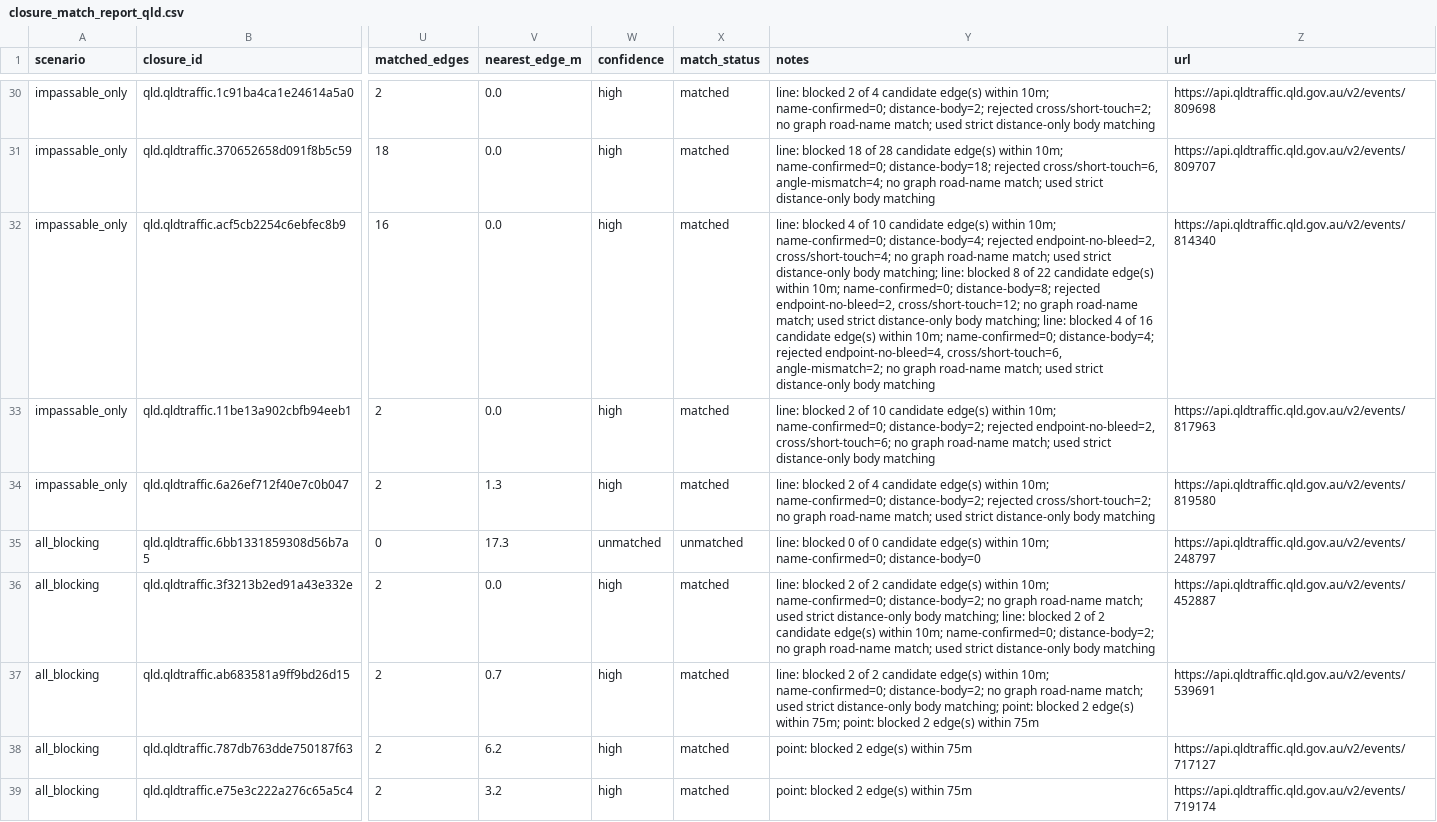
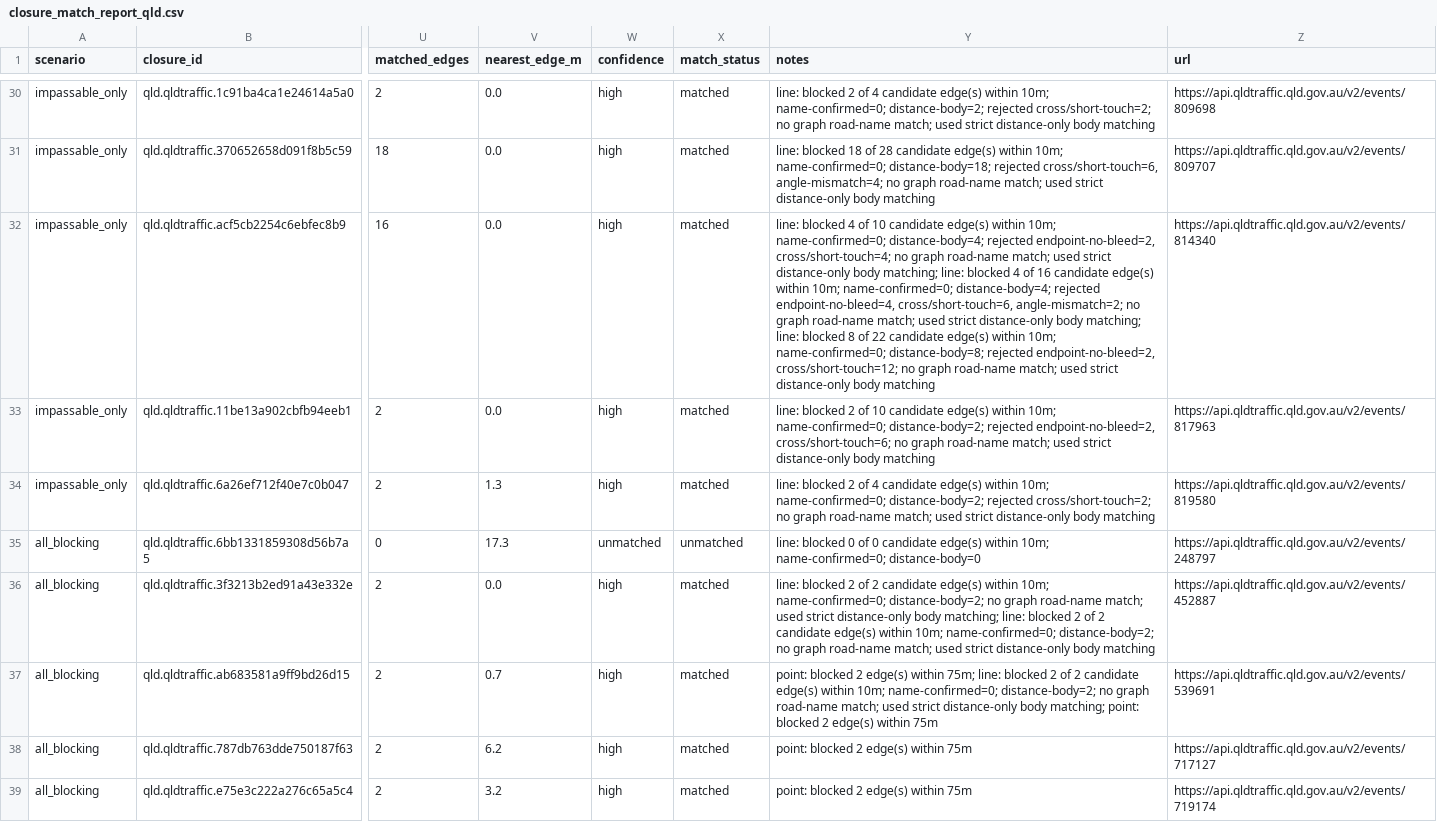
Before and after one commit to gowlettluke/qld_only_isolation, a CSV file: out_isolation_current/closure_match_report_qld.csv, drawn as a sheet; only a part is shown, gaps mark what is left out; the diff covers the shown part only; the diff names each change by its address in the sheet, - before the commit and + after, or states it on an @@ line.

```diff
--- a/out_isolation_current/closure_match_report_qld.csv
+++ b/out_isolation_current/closure_match_report_qld.csv
-Y32 (notes): …line: blocked 8 of 22 candidate edge(s) within 10m; name-confirmed=0; distance-body=8; rejected endpoint-no-bleed=2, cross/short-touch=12; no graph road-name match; used strict distance-only body matching; line: blocked 4 of 16 candidate edge(s) within 10m; name-confirmed=0; distance-body=4; rejected endpoint-no-bleed=4, cross/short-touch=6, angle-mismatch=2; no graph…
+Y32 (notes): …line: blocked 4 of 16 candidate edge(s) within 10m; name-confirmed=0; distance-body=4; rejected endpoint-no-bleed=4, cross/short-touch=6, angle-mismatch=2; no graph road-name match; used strict distance-only body matching; line: blocked 8 of 22 candidate edge(s) within 10m; name-confirmed=0; distance-body=8; rejected endpoint-no-bleed=2, cross/short-touch=12; no graph…
-Y37 (notes): line: blocked 2 of 2 candidate edge(s) within 10m; name-confirmed=0; distance-body=2; no graph road-name match; used strict distance-only body matching; point: blocked 2 edge(s) within 75m; point: blocked…
+Y37 (notes): point: blocked 2 edge(s) within 75m; line: blocked 2 of 2 candidate edge(s) within 10m; name-confirmed=0; distance-body=2; no graph road-name match; used strict distance-only body matching; point: blocked…
```
Also changed, not shown: 9 edited cells elsewhere in this file, 4 other files.
